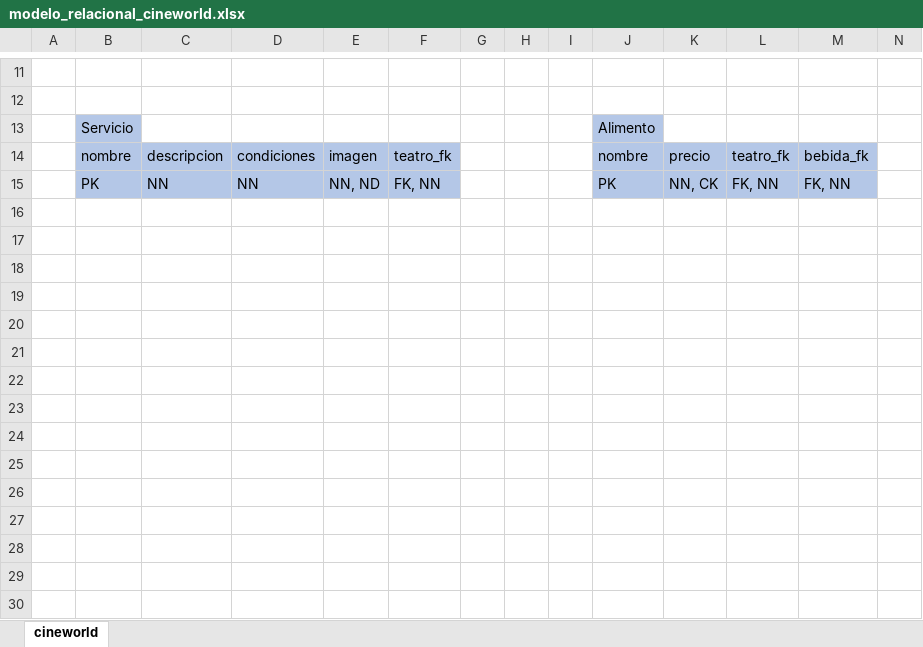
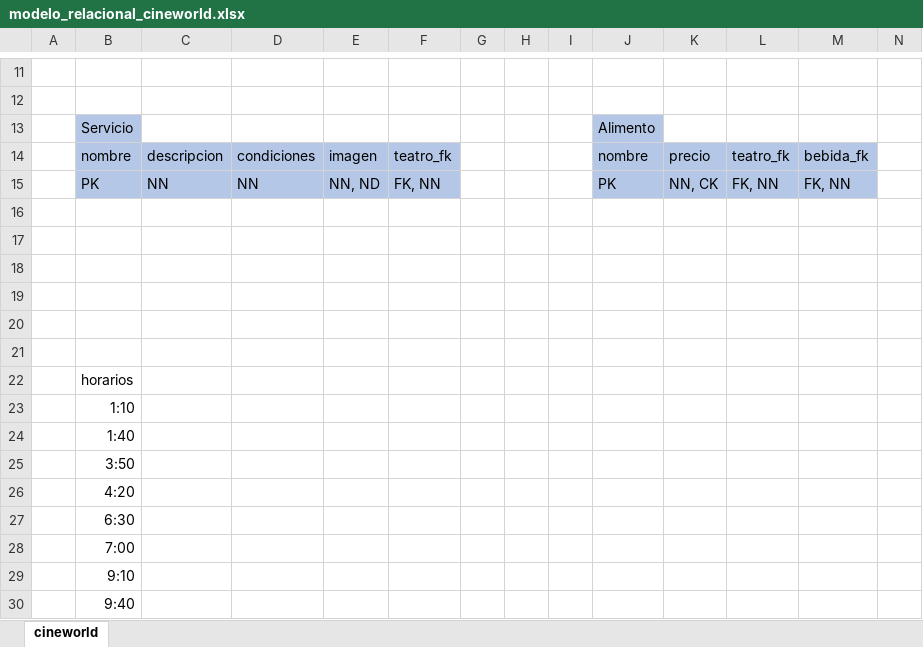
Before and after one commit to Wilton2612/cineworld, an Excel workbook: information/modelo_relacional_cineworld.xlsx, sheet cineworld, drawn as a sheet; only a part is shown, gaps mark what is left out; values as stored, in another font and other column widths than the file's, no borders; rows hold the shown columns only; the diff names each change by its address in the sheet, - before the commit and + after, or states it on an @@ line.

```diff
--- a/information/modelo_relacional_cineworld.xlsx (sheet cineworld)
+++ b/information/modelo_relacional_cineworld.xlsx (sheet cineworld)
+row 16: (empty)
+row 17: (empty)
+row 18: (empty)
+row 19: (empty)
+row 20: (empty)
+row 21: (empty)
+row 22:  | horarios
+row 23:  | 1:10
+row 24:  | 1:40
+row 25:  | 3:50
+row 26:  | 4:20
+row 27:  | 6:30
+row 28:  | 7:00
+row 29:  | 9:10
+row 30:  | 9:40
```
Also changed, not shown: src/data/dato.xlsx, 22 other files.
